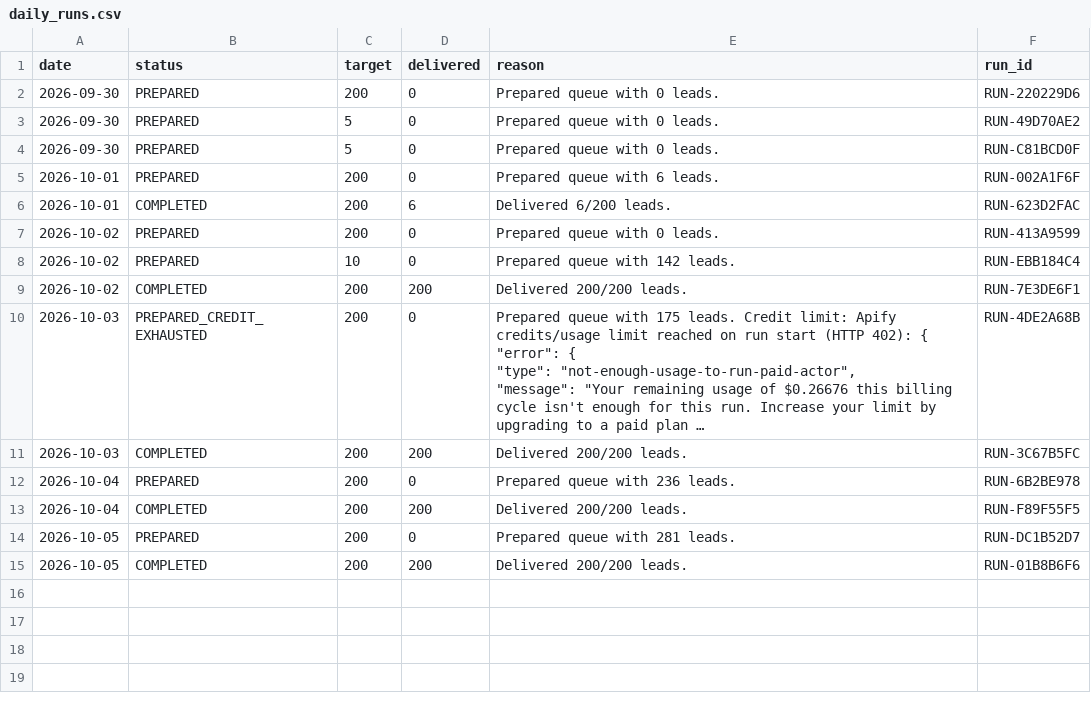
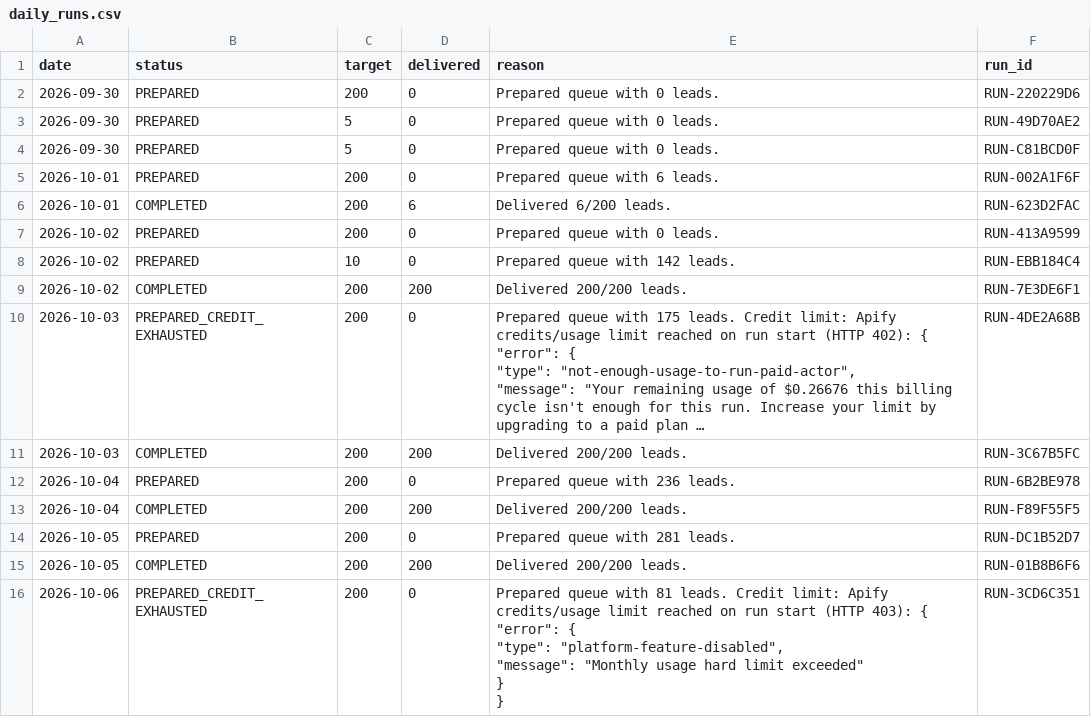
Before and after one commit to ayushdesign4/daily-lead-agent, a CSV file: data/daily_runs.csv, drawn as a sheet; long unchanged cells end in …; ↵ is a line break in a cell; the diff names each change by its address in the sheet, - before the commit and + after, or states it on an @@ line.

```diff
--- a/data/daily_runs.csv
+++ b/data/daily_runs.csv
+row 16: 2026-10-06 | PREPARED_CREDIT_EXHAUSTED | 200 | 0 | Prepared queue with 81 leads. Credit limit: Apify credits/usage limit reached on run start (HTTP 403): { ↵ "error": { ↵ "type": "platform-feature-disabled", ↵ "message": "Monthly usage hard limit exceeded" ↵ } ↵ } | RUN-3CD6C351
```
Also changed, not shown: data/used_niches.csv, 1 other file.
